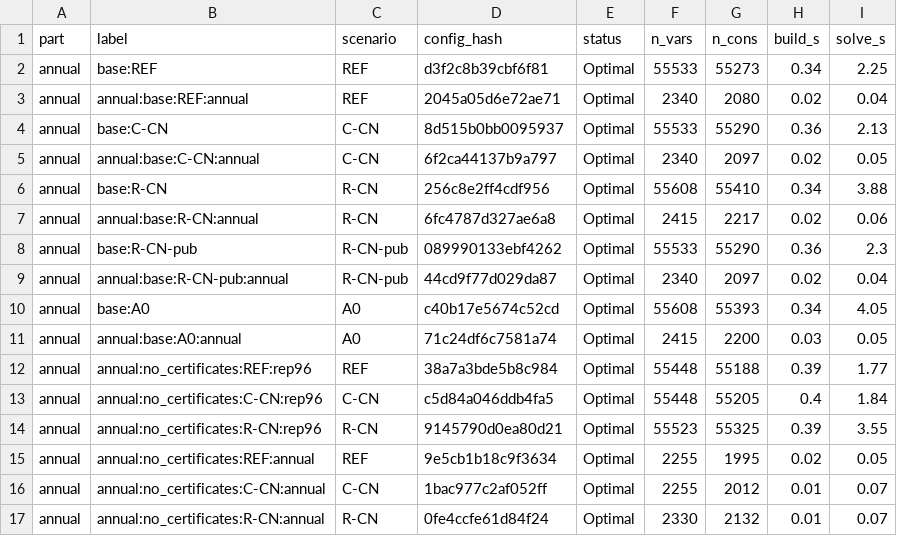
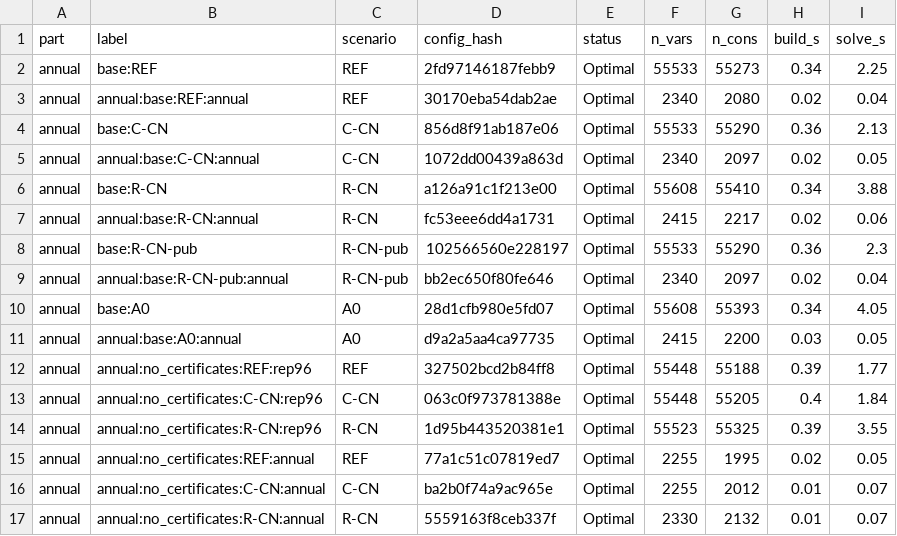
Before and after one commit to jtoyoha-ops/dc-decom, a CSV file: outputs/stage3/run_log_annual.csv, drawn as a sheet.

Commit message:
data: outputs of run_thesis_v2.py --all at fec34ac
Regenerated with python src/scripts/run_thesis_v2.py --all at fec34ac
(exit 0, 2 min 54 s; LPs read from the solve cache under the new
parameter fingerprint; manifest: changed_outside_outputs empty).

- outputs/stage3/bridge_assumptions.csv: source text of steps T6 and P4
  (carbon price 2035: Table 8 setting, assumption).
- outputs/*/run_log_*.csv: config_hash only (the parameter fingerprint of
  data/parameters_v2 changed with the source_id of carbon_price
  2031-2034); every other column is identical.
- outputs/manifest.json: run metadata and sha256 of the changed files.
- Every other output file is byte-identical to the previous commit.

```diff
--- a/outputs/stage3/run_log_annual.csv
+++ b/outputs/stage3/run_log_annual.csv
@@ -1,17 +1,17 @@
 part,label,scenario,config_hash,status,n_vars,n_cons,build_s,solve_s
-annual,base:REF,REF,d3f2c8b39cbf6f81,Optimal,55533,55273,0.34,2.25
-annual,annual:base:REF:annual,REF,2045a05d6e72ae71,Optimal,2340,2080,0.02,0.04
-annual,base:C-CN,C-CN,8d515b0bb0095937,Optimal,55533,55290,0.36,2.13
-annual,annual:base:C-CN:annual,C-CN,6f2ca44137b9a797,Optimal,2340,2097,0.02,0.05
-annual,base:R-CN,R-CN,256c8e2ff4cdf956,Optimal,55608,55410,0.34,3.88
-annual,annual:base:R-CN:annual,R-CN,6fc4787d327ae6a8,Optimal,2415,2217,0.02,0.06
-annual,base:R-CN-pub,R-CN-pub,089990133ebf4262,Optimal,55533,55290,0.36,2.3
-annual,annual:base:R-CN-pub:annual,R-CN-pub,44cd9f77d029da87,Optimal,2340,2097,0.02,0.04
-annual,base:A0,A0,c40b17e5674c52cd,Optimal,55608,55393,0.34,4.05
-annual,annual:base:A0:annual,A0,71c24df6c7581a74,Optimal,2415,2200,0.03,0.05
-annual,annual:no_certificates:REF:rep96,REF,38a7a3bde5b8c984,Optimal,55448,55188,0.39,1.77
-annual,annual:no_certificates:C-CN:rep96,C-CN,c5d84a046ddb4fa5,Optimal,55448,55205,0.4,1.84
-annual,annual:no_certificates:R-CN:rep96,R-CN,9145790d0ea80d21,Optimal,55523,55325,0.39,3.55
-annual,annual:no_certificates:REF:annual,REF,9e5cb1b18c9f3634,Optimal,2255,1995,0.02,0.05
-annual,annual:no_certificates:C-CN:annual,C-CN,1bac977c2af052ff,Optimal,2255,2012,0.01,0.07
-annual,annual:no_certificates:R-CN:annual,R-CN,0fe4ccfe61d84f24,Optimal,2330,2132,0.01,0.07
+annual,base:REF,REF,2fd97146187febb9,Optimal,55533,55273,0.34,2.25
+annual,annual:base:REF:annual,REF,30170eba54dab2ae,Optimal,2340,2080,0.02,0.04
+annual,base:C-CN,C-CN,856d8f91ab187e06,Optimal,55533,55290,0.36,2.13
+annual,annual:base:C-CN:annual,C-CN,1072dd00439a863d,Optimal,2340,2097,0.02,0.05
+annual,base:R-CN,R-CN,a126a91c1f213e00,Optimal,55608,55410,0.34,3.88
+annual,annual:base:R-CN:annual,R-CN,fc53eee6dd4a1731,Optimal,2415,2217,0.02,0.06
+annual,base:R-CN-pub,R-CN-pub,102566560e228197,Optimal,55533,55290,0.36,2.3
+annual,annual:base:R-CN-pub:annual,R-CN-pub,bb2ec650f80fe646,Optimal,2340,2097,0.02,0.04
+annual,base:A0,A0,28d1cfb980e5fd07,Optimal,55608,55393,0.34,4.05
+annual,annual:base:A0:annual,A0,d9a2a5aa4ca97735,Optimal,2415,2200,0.03,0.05
+annual,annual:no_certificates:REF:rep96,REF,327502bcd2b84ff8,Optimal,55448,55188,0.39,1.77
+annual,annual:no_certificates:C-CN:rep96,C-CN,063c0f973781388e,Optimal,55448,55205,0.4,1.84
+annual,annual:no_certificates:R-CN:rep96,R-CN,1d95b443520381e1,Optimal,55523,55325,0.39,3.55
+annual,annual:no_certificates:REF:annual,REF,77a1c51c07819ed7,Optimal,2255,1995,0.02,0.05
+annual,annual:no_certificates:C-CN:annual,C-CN,ba2b0f74a9ac965e,Optimal,2255,2012,0.01,0.07
+annual,annual:no_certificates:R-CN:annual,R-CN,5559163f8ceb337f,Optimal,2330,2132,0.01,0.07
```
Also changed, not shown: outputs/stage3/run_log_base.csv, outputs/stage3/run_log_breakeven.csv, 17 other files.
